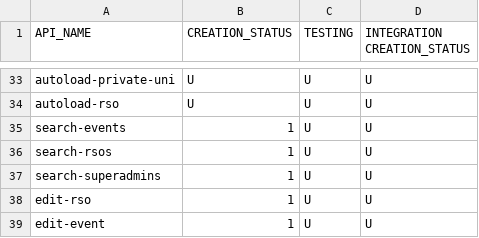
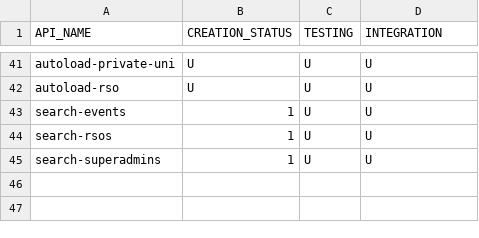
Before and after one commit to alexneilgreen/New-Database-Project, a CSV file: API_Integration_Records.csv, drawn as a sheet; only a part is shown, gaps mark what is left out; the diff covers the shown part only.

```diff
--- a/API_Integration_Records.csv
+++ b/API_Integration_Records.csv
@@ -1 +1 @@
-API_NAME,CREATION_STATUS,TESTING,INTEGRATION CREATION_STATUS
+API_NAME,CREATION_STATUS,TESTING,INTEGRATION
@@ -37,3 +45 @@ search-rsos                 ,   1,   U,   U
 search-superadmins          ,   1,   U,   U
-edit-rso                    ,   1,   U,   U
-edit-event                  ,   1,   U,   U
```
Also changed, not shown: 8 added rows and 16 edited cells elsewhere in this file, 3 other files.
